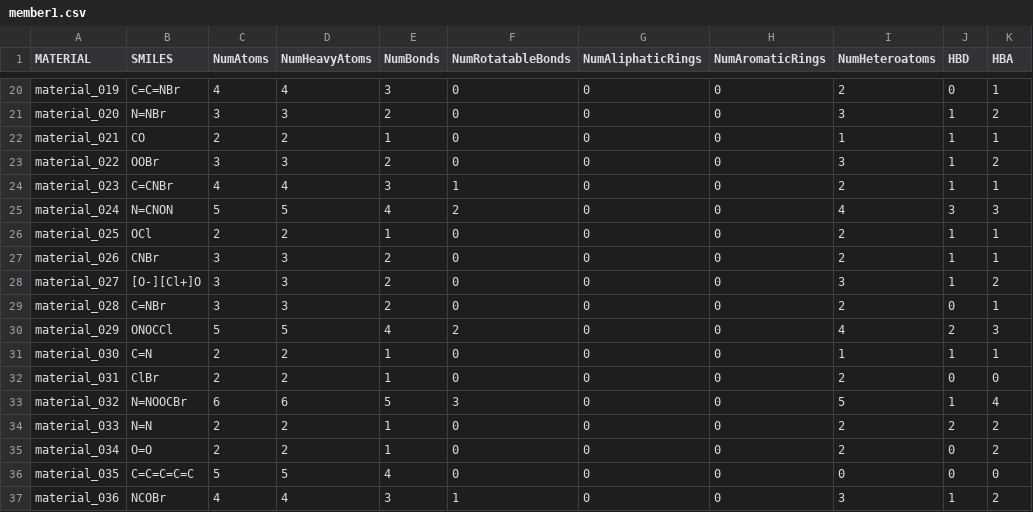
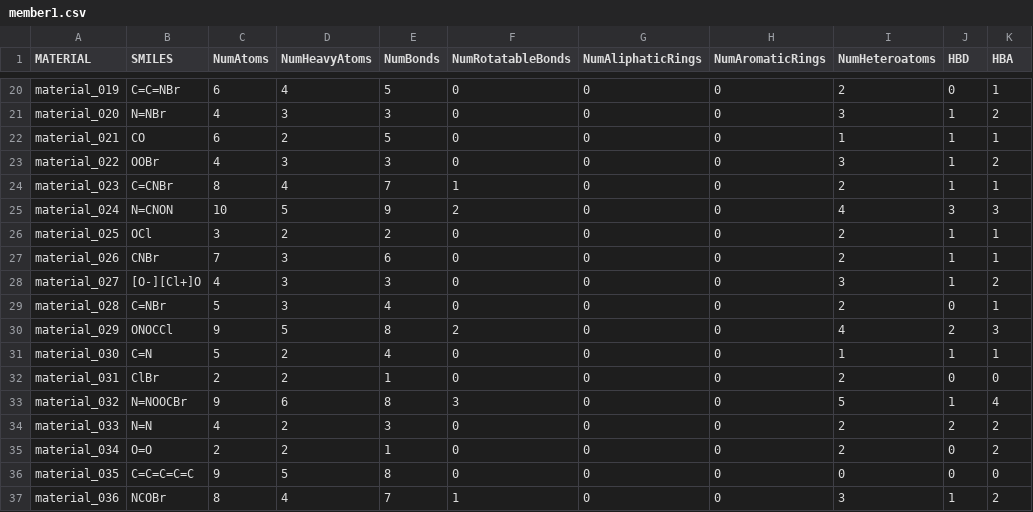
Before and after one commit to ramreddy1056/imi-project, a CSV file: member1.csv, drawn as a sheet; only a part is shown, gaps mark what is left out; the diff covers the shown part only; the diff names each change by its address in the sheet, - before the commit and + after, or states it on an @@ line.

```diff
--- a/member1.csv
+++ b/member1.csv
-C20 (NumAtoms): 4
+C20 (NumAtoms): 6
-E20 (NumBonds): 3
+E20 (NumBonds): 5
-C21 (NumAtoms): 3
+C21 (NumAtoms): 4
-E21 (NumBonds): 2
+E21 (NumBonds): 3
-C22 (NumAtoms): 2
+C22 (NumAtoms): 6
-E22 (NumBonds): 1
+E22 (NumBonds): 5
-C23 (NumAtoms): 3
+C23 (NumAtoms): 4
-E23 (NumBonds): 2
+E23 (NumBonds): 3
-C24 (NumAtoms): 4
+C24 (NumAtoms): 8
-E24 (NumBonds): 3
+E24 (NumBonds): 7
-C25 (NumAtoms): 5
+C25 (NumAtoms): 10
-E25 (NumBonds): 4
+E25 (NumBonds): 9
-C26 (NumAtoms): 2
+C26 (NumAtoms): 3
-E26 (NumBonds): 1
+E26 (NumBonds): 2
-C27 (NumAtoms): 3
+C27 (NumAtoms): 7
-E27 (NumBonds): 2
+E27 (NumBonds): 6
-C28 (NumAtoms): 3
+C28 (NumAtoms): 4
-E28 (NumBonds): 2
+E28 (NumBonds): 3
-C29 (NumAtoms): 3
+C29 (NumAtoms): 5
-E29 (NumBonds): 2
+E29 (NumBonds): 4
-C30 (NumAtoms): 5
+C30 (NumAtoms): 9
-E30 (NumBonds): 4
+E30 (NumBonds): 8
-C31 (NumAtoms): 2
+C31 (NumAtoms): 5
-E31 (NumBonds): 1
+E31 (NumBonds): 4
-C33 (NumAtoms): 6
+C33 (NumAtoms): 9
-E33 (NumBonds): 5
+E33 (NumBonds): 8
-C34 (NumAtoms): 2
+C34 (NumAtoms): 4
-E34 (NumBonds): 1
+E34 (NumBonds): 3
-C36 (NumAtoms): 5
+C36 (NumAtoms): 9
-E36 (NumBonds): 4
+E36 (NumBonds): 8
-C37 (NumAtoms): 4
+C37 (NumAtoms): 8
-E37 (NumBonds): 3
+E37 (NumBonds): 7
```
Also changed, not shown: 148 edited cells elsewhere in this file.
